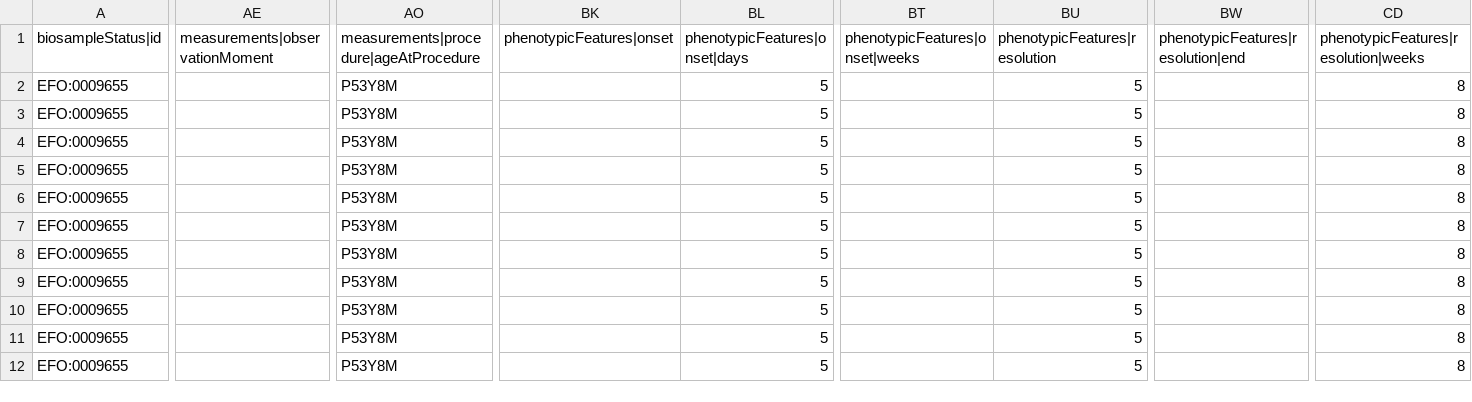
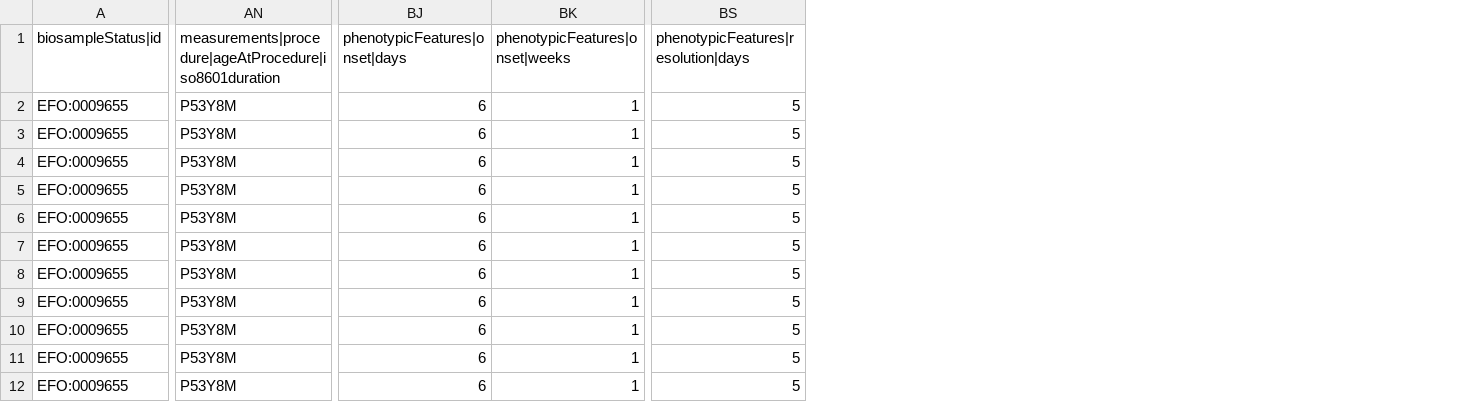
Before and after one commit to EGA-archive/beacon2-ri-tools-v2, a CSV file: csv/examples/all-fields/biosamples.csv, drawn as a sheet; only a part is shown, gaps mark what is left out; removed rows and columns are numbered as before the commit, all else as after; the diff covers the shown part only; the diff names each change by its address in the sheet, - before the commit and + after, or states it on an @@ line.

```diff
--- a/csv/examples/all-fields/biosamples.csv
+++ b/csv/examples/all-fields/biosamples.csv
-column AE, row 1: measurements|observationMoment
-column BK, row 1: phenotypicFeatures|onset
-column BL, rows 1-12: phenotypicFeatures|onset|days | 5 | 5 | 5 | 5 | 5 | 5 | 5 | 5 | 5 | 5 | 5
+column BJ, rows 1-12: phenotypicFeatures|onset|days | 6 | 6 | 6 | 6 | 6 | 6 | 6 | 6 | 6 | 6 | 6
+column BK, rows 1-12: phenotypicFeatures|onset|weeks | 1 | 1 | 1 | 1 | 1 | 1 | 1 | 1 | 1 | 1 | 1
-column BT, row 1: phenotypicFeatures|onset|weeks
-column BW, row 1: phenotypicFeatures|resolution|end
-column CD, rows 1-12: phenotypicFeatures|resolution|weeks | 8 | 8 | 8 | 8 | 8 | 8 | 8 | 8 | 8 | 8 | 8
-AN1: measurements|procedure|ageAtProcedure
+AN1: measurements|procedure|ageAtProcedure|iso8601duration
-BS1: phenotypicFeatures|resolution
+BS1: phenotypicFeatures|resolution|days
```
Also changed, not shown: 1 edited cell elsewhere in this file, csv/examples/all-fields/cohorts.csv, csv/examples/all-fields/datasets.csv, 26 other files.
